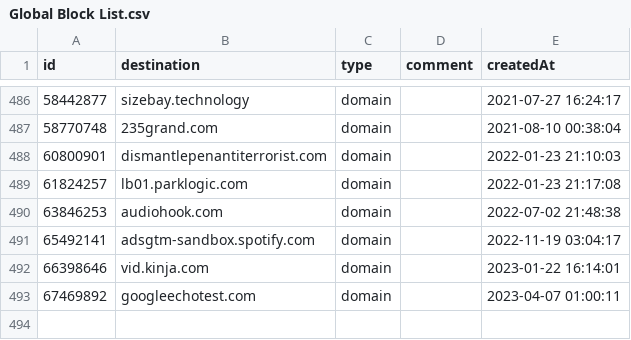
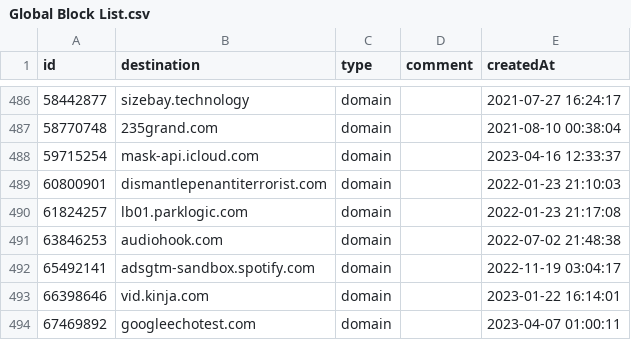
Before and after one commit to vaughnhart/Firewall, a CSV file: Global Block List.csv, drawn as a sheet; only a part is shown, gaps mark what is left out; the diff names each change by its address in the sheet, - before the commit and + after, or states it on an @@ line.

Commit message:
Add files via upload

```diff
--- a/Global Block List.csv
+++ b/Global Block List.csv
+row 488: 59715254 | mask-api.icloud.com | domain |  | 2023-04-16 12:33:37
```
